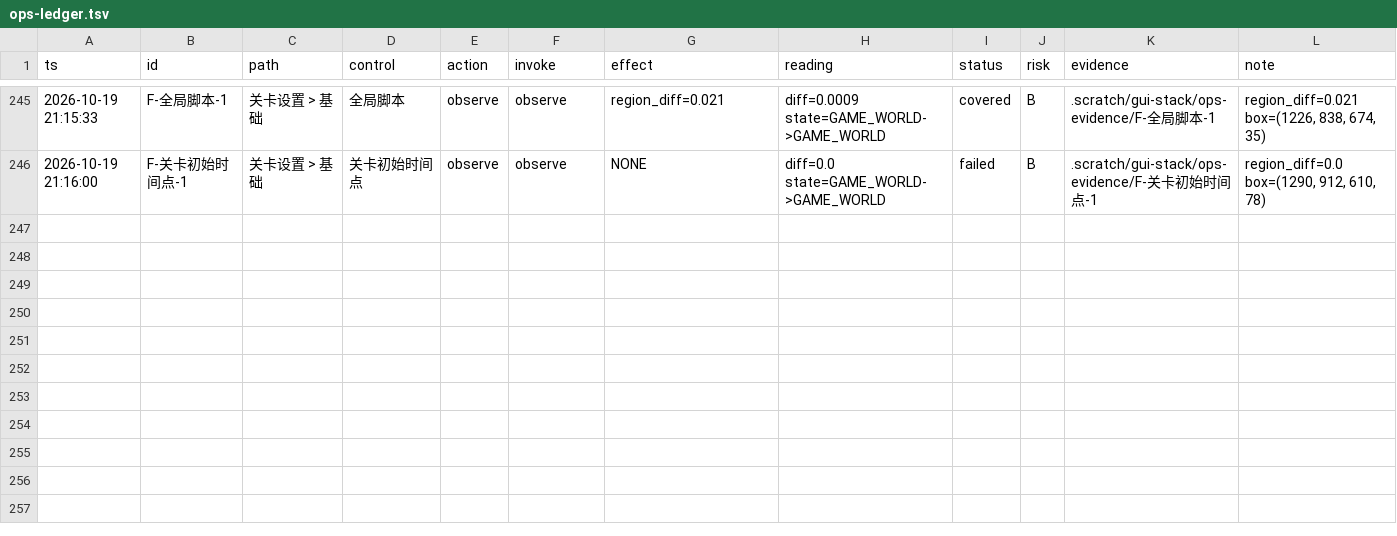
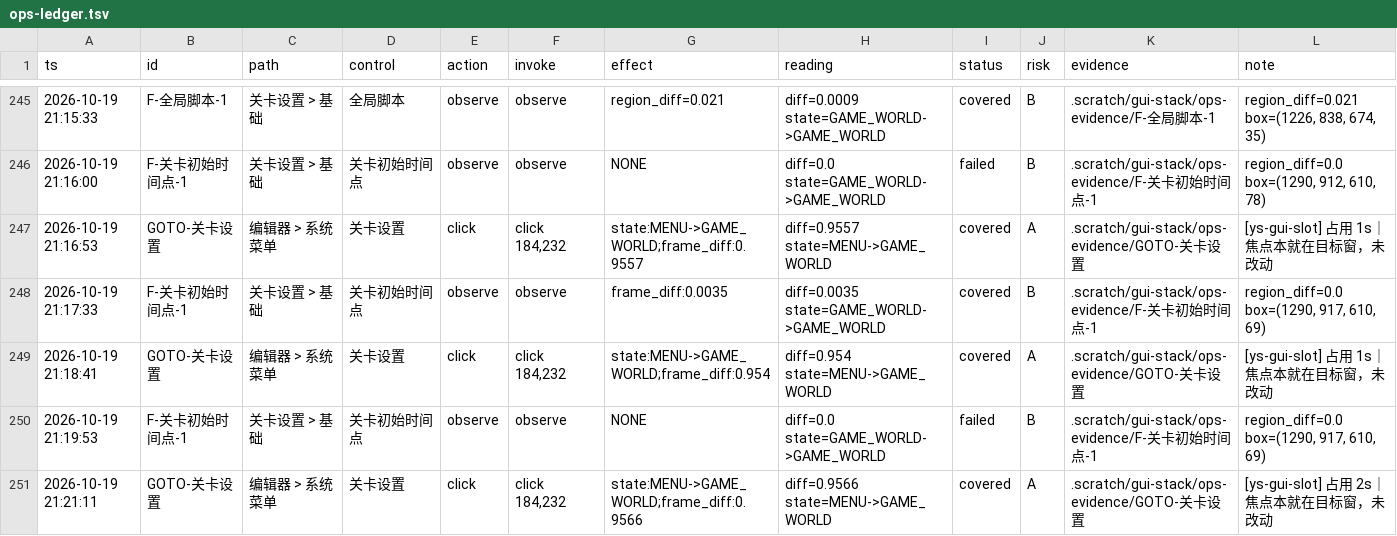
Before and after one commit to TheTouYu/genshin-ts, a TSV file: .scratch/gui-stack/ops-ledger.tsv, drawn as a sheet; only a part is shown, gaps mark what is left out.

```diff
--- a/.scratch/gui-stack/ops-ledger.tsv
+++ b/.scratch/gui-stack/ops-ledger.tsv
@@ -246 +246,6 @@ ts	id	path	control	action	invoke	effect	reading	status	risk	evidence	note
 2026-10-19 21:16:00	F-关卡初始时间点-1	关卡设置 > 基础	关卡初始时间点	observe	observe	NONE	diff=0.0 state=GAME_WORLD->GAME_WORLD	failed	B	.scratch/gui-stack/ops-evidence/F-关卡初始时间点-1	region_diff=0.0 box=(1290, 912, 610, 78)
+2026-10-19 21:16:53	GOTO-关卡设置	编辑器 > 系统菜单	关卡设置	click	click 184,232	state:MENU->GAME_WORLD;frame_diff:0.9557	diff=0.9557 state=MENU->GAME_WORLD	covered	A	.scratch/gui-stack/ops-evidence/GOTO-关卡设置	[ys-gui-slot] 占用 1s｜焦点本就在目标窗，未改动
+2026-10-19 21:17:33	F-关卡初始时间点-1	关卡设置 > 基础	关卡初始时间点	observe	observe	frame_diff:0.0035	diff=0.0035 state=GAME_WORLD->GAME_WORLD	covered	B	.scratch/gui-stack/ops-evidence/F-关卡初始时间点-1	region_diff=0.0 box=(1290, 917, 610, 69)
+2026-10-19 21:18:41	GOTO-关卡设置	编辑器 > 系统菜单	关卡设置	click	click 184,232	state:MENU->GAME_WORLD;frame_diff:0.954	diff=0.954 state=MENU->GAME_WORLD	covered	A	.scratch/gui-stack/ops-evidence/GOTO-关卡设置	[ys-gui-slot] 占用 1s｜焦点本就在目标窗，未改动
+2026-10-19 21:19:53	F-关卡初始时间点-1	关卡设置 > 基础	关卡初始时间点	observe	observe	NONE	diff=0.0 state=GAME_WORLD->GAME_WORLD	failed	B	.scratch/gui-stack/ops-evidence/F-关卡初始时间点-1	region_diff=0.0 box=(1290, 917, 610, 69)
+2026-10-19 21:21:11	GOTO-关卡设置	编辑器 > 系统菜单	关卡设置	click	click 184,232	state:MENU->GAME_WORLD;frame_diff:0.9566	diff=0.9566 state=MENU->GAME_WORLD	covered	A	.scratch/gui-stack/ops-evidence/GOTO-关卡设置	[ys-gui-slot] 占用 2s｜焦点本就在目标窗，未改动
```
Also changed, not shown: 1 other file.
